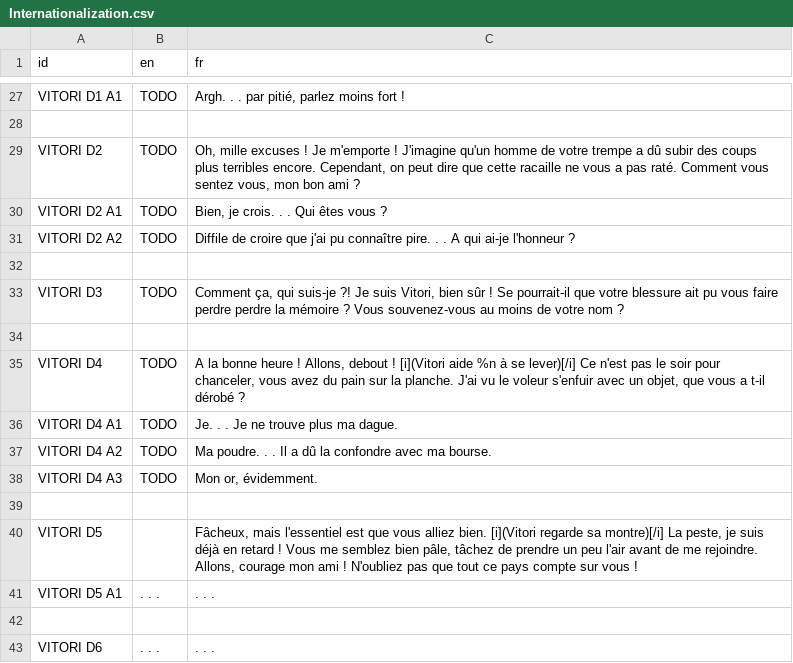
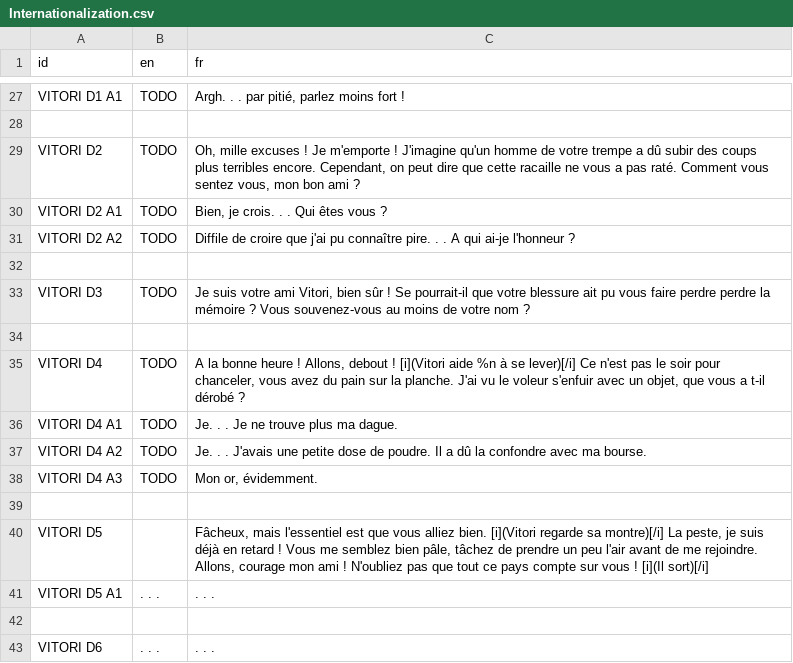
Before and after one commit to DualWielding/1GAM-November, a CSV file: Game/GeneralData/Internationalization.csv, drawn as a sheet; only a part is shown, gaps mark what is left out.

```diff
--- a/Game/GeneralData/Internationalization.csv
+++ b/Game/GeneralData/Internationalization.csv
@@ -32,3 +32,3 @@ VITORI D2 A2,TODO,Diffile de croire que j'ai pu connaître pire. . . A qui ai-je
 ,,
-VITORI D3,TODO,"Comment ça, qui suis-je ?! Je suis Vitori, bien sûr ! Se pourrait-il que votre blessure ait pu vous faire perdre perdre la mémoire ? Vous souvenez-vous au moins de votre nom ?"
+VITORI D3,TODO,"Je suis votre ami Vitori, bien sûr ! Se pourrait-il que votre blessure ait pu vous faire perdre perdre la mémoire ? Vous souvenez-vous au moins de votre nom ?"
 ,,
@@ -36,6 +36,6 @@ VITORI D4,TODO,"A la bonne heure ! Allons, debout ! [i](Vitori aide %n à se lev
 VITORI D4 A1,TODO,Je. . . Je ne trouve plus ma dague.
-VITORI D4 A2,TODO,Ma poudre. . . Il a dû la confondre avec ma bourse.
+VITORI D4 A2,TODO,Je. . . J'avais une petite dose de poudre. Il a dû la confondre avec ma bourse.
 VITORI D4 A3,TODO,"Mon or, évidemment."
 ,,
-VITORI D5,,"Fâcheux, mais l'essentiel est que vous alliez bien. [i](Vitori regarde sa montre)[/i] La peste, je suis déjà en retard ! Vous me semblez bien pâle, tâchez de prendre un peu l'air avant de me rejoindre. Allons, courage mon ami ! N'oubliez pas que tout ce pays compte sur vous !"
+VITORI D5,,"Fâcheux, mais l'essentiel est que vous alliez bien. [i](Vitori regarde sa montre)[/i] La peste, je suis déjà en retard ! Vous me semblez bien pâle, tâchez de prendre un peu l'air avant de me rejoindre. Allons, courage mon ami ! N'oubliez pas que tout ce pays compte sur vous ! [i](Il sort)[/i]"
 VITORI D5 A1,. . .,. . .
```
Also changed, not shown: 1 other file.
